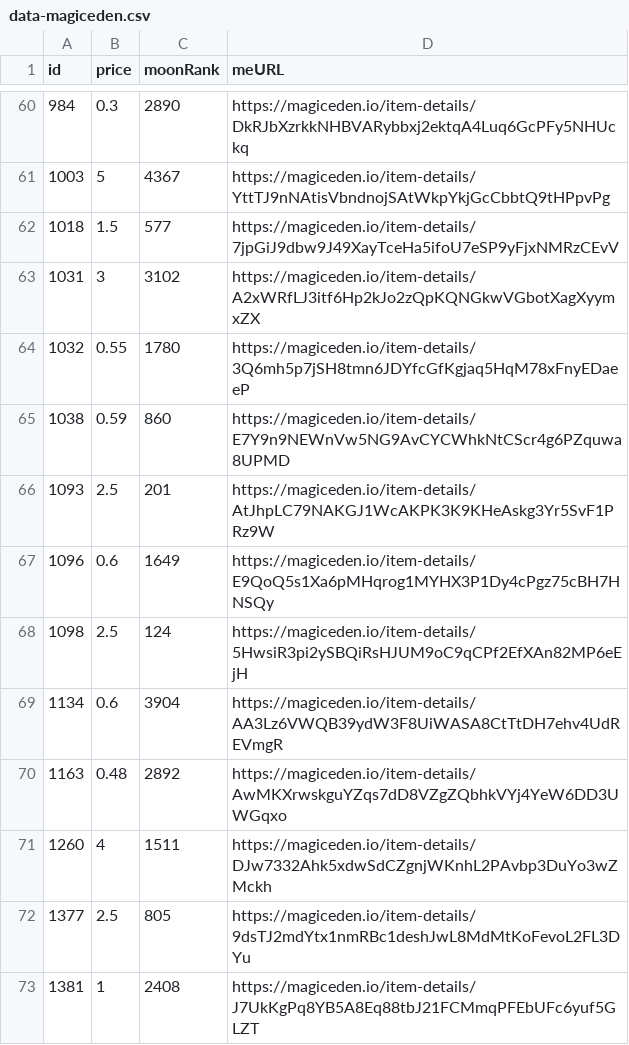
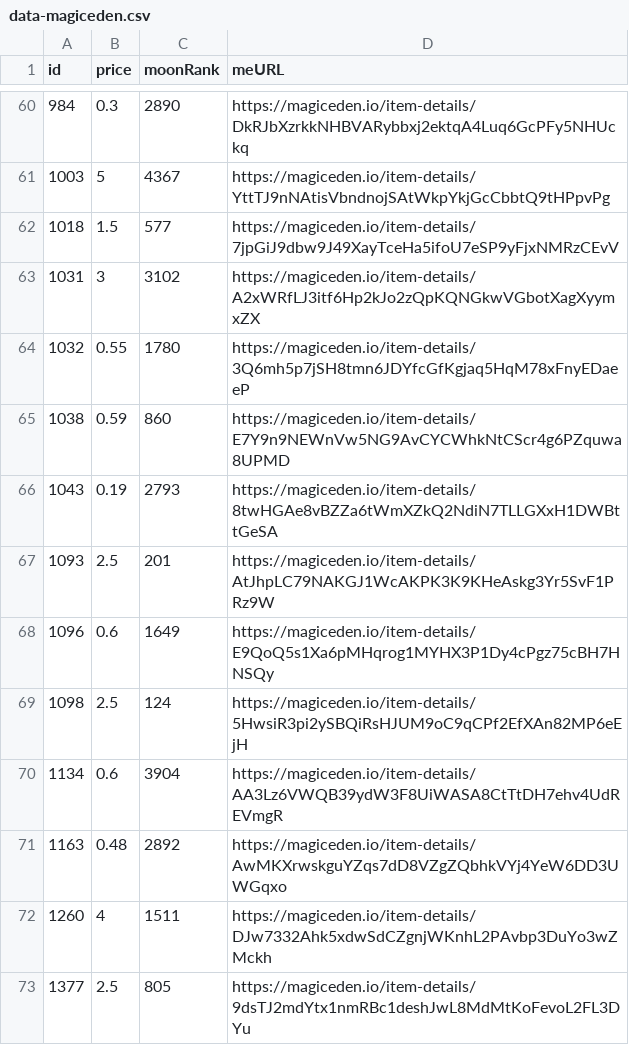
Before and after one commit to pgaspar/saibagang-monitor, a CSV file: data-magiceden.csv, drawn as a sheet; only a part is shown, gaps mark what is left out; the shorter side is filled out with more unchanged rows.

Commit message:
Flat: latest data (2021-12-23T19:45:49.788Z) {   "date": "2021-12-23T19:45:49.788Z",   "files": [     {       "name": "data-magiceden.csv",       "deltaBytes": 95,       "source": "https://api-mainnet.magiceden.io/rpc/getListedNFTsByQuery?q=%7B%22%24match%22%3A%7B%22collectionSymbol%22%3A%22saiba_gang%22%7D%2C%22%24sort%22%3A%7B%22takerAmount%22%3A1%2C%22createdAt%22%3A-1%7D%7D"     }   ] }

```diff
--- a/data-magiceden.csv
+++ b/data-magiceden.csv
@@ -65,2 +65,3 @@ id,price,moonRank,meURL
 1038,0.59,860,https://magiceden.io/item-details/E7Y9n9NEWnVw5NG9AvCYCWhkNtCScr4g6PZquwa8UPMD
+1043,0.19,2793,https://magiceden.io/item-details/8twHGAe8vBZZa6tWmXZkQ2NdiN7TLLGXxH1DWBttGeSA
 1093,2.5,201,https://magiceden.io/item-details/AtJhpLC79NAKGJ1WcAKPK3K9KHeAskg3Yr5SvF1PRz9W
```
